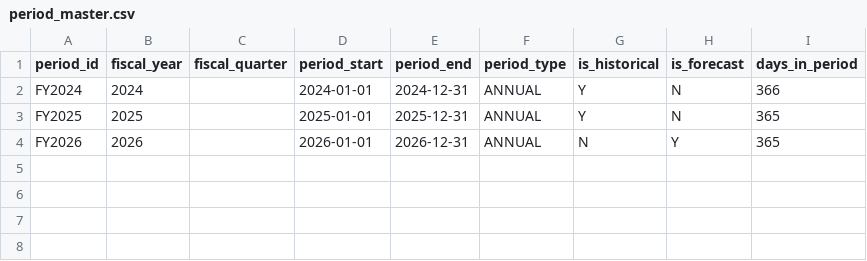
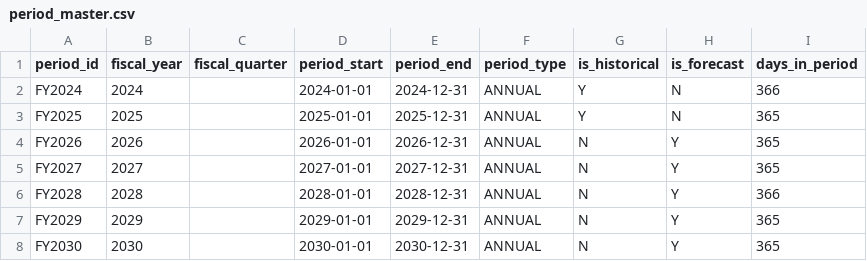
Before and after one commit to jessiesfaith/Finance-ML, a CSV file: data/client_fs/period_master.csv, drawn as a sheet.

```diff
--- a/data/client_fs/period_master.csv
+++ b/data/client_fs/period_master.csv
@@ -4 +4,5 @@ FY2025,2025,,2025-01-01,2025-12-31,ANNUAL,Y,N,365
 FY2026,2026,,2026-01-01,2026-12-31,ANNUAL,N,Y,365
+FY2027,2027,,2027-01-01,2027-12-31,ANNUAL,N,Y,365
+FY2028,2028,,2028-01-01,2028-12-31,ANNUAL,N,Y,366
+FY2029,2029,,2029-01-01,2029-12-31,ANNUAL,N,Y,365
+FY2030,2030,,2030-01-01,2030-12-31,ANNUAL,N,Y,365
```
Also changed, not shown: 17 other files.
